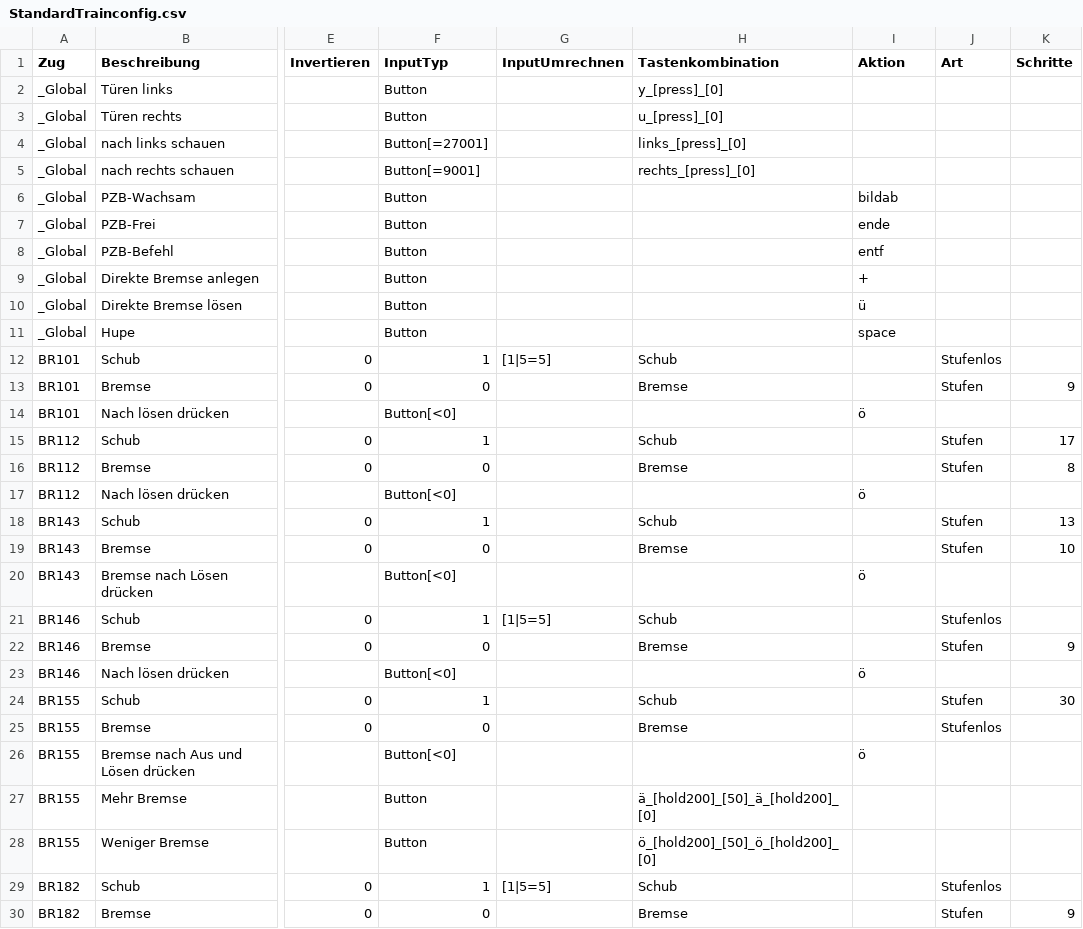
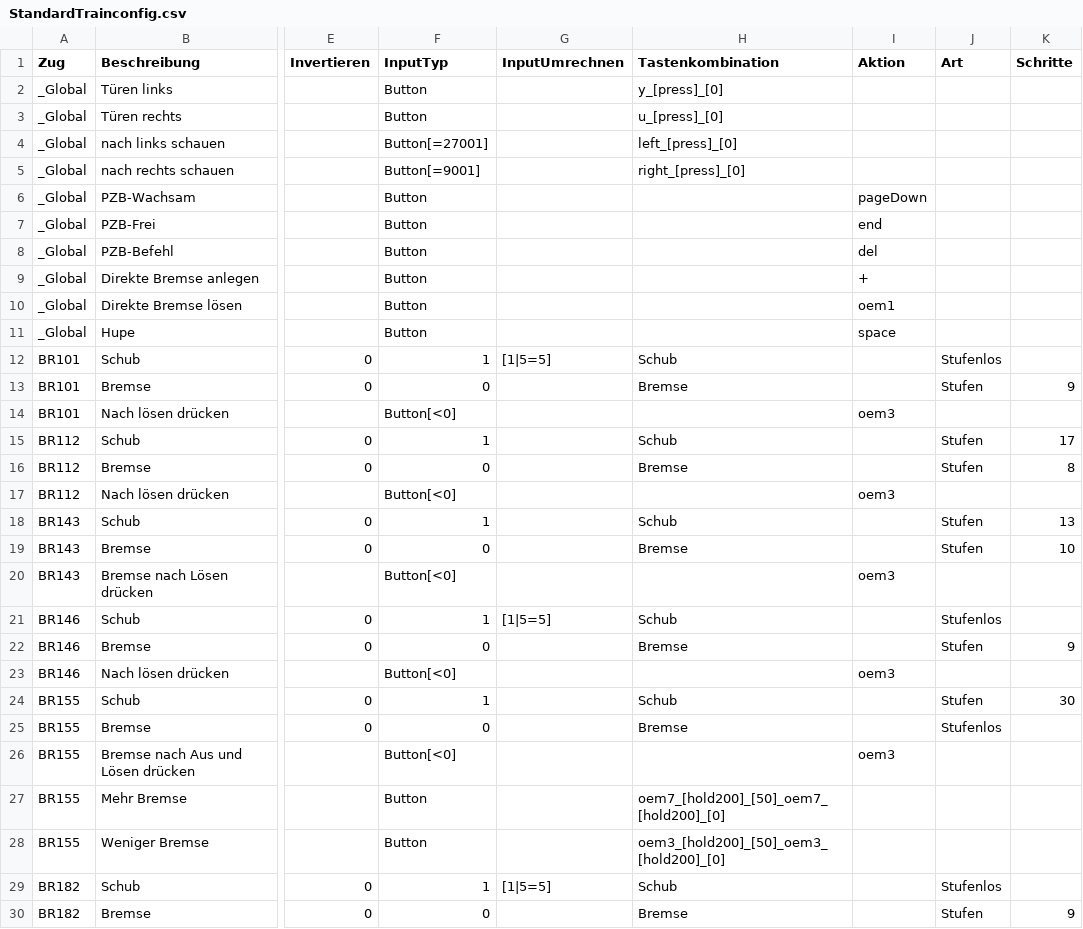
Before and after one commit to DerJantob/TSW2_Controller, a CSV file: TSW2_Controller/TrainConfigs/StandardTrainconfig.csv, drawn as a sheet; only a part is shown, gaps mark what is left out; the diff covers the shown part only; the diff names each change by its address in the sheet, - before the commit and + after, or states it on an @@ line.

```diff
--- a/TSW2_Controller/TrainConfigs/StandardTrainconfig.csv
+++ b/TSW2_Controller/TrainConfigs/StandardTrainconfig.csv
-H4 (Tastenkombination): links_[press]_[0]
+H4 (Tastenkombination): left_[press]_[0]
-H5 (Tastenkombination): rechts_[press]_[0]
+H5 (Tastenkombination): right_[press]_[0]
-I6 (Aktion): bildab
+I6 (Aktion): pageDown
-I7 (Aktion): ende
+I7 (Aktion): end
-I8 (Aktion): entf
+I8 (Aktion): del
-I10 (Aktion): ü
+I10 (Aktion): oem1
-I14 (Aktion): ö
+I14 (Aktion): oem3
-I17 (Aktion): ö
+I17 (Aktion): oem3
-I20 (Aktion): ö
+I20 (Aktion): oem3
-I23 (Aktion): ö
+I23 (Aktion): oem3
-I26 (Aktion): ö
+I26 (Aktion): oem3
-H27 (Tastenkombination): ä_[hold200]_[50]_ä_[hold200]_[0]
+H27 (Tastenkombination): oem7_[hold200]_[50]_oem7_[hold200]_[0]
-H28 (Tastenkombination): ö_[hold200]_[50]_ö_[hold200]_[0]
+H28 (Tastenkombination): oem3_[hold200]_[50]_oem3_[hold200]_[0]
```
Also changed, not shown: 5 edited cells elsewhere in this file, 6 other files.
